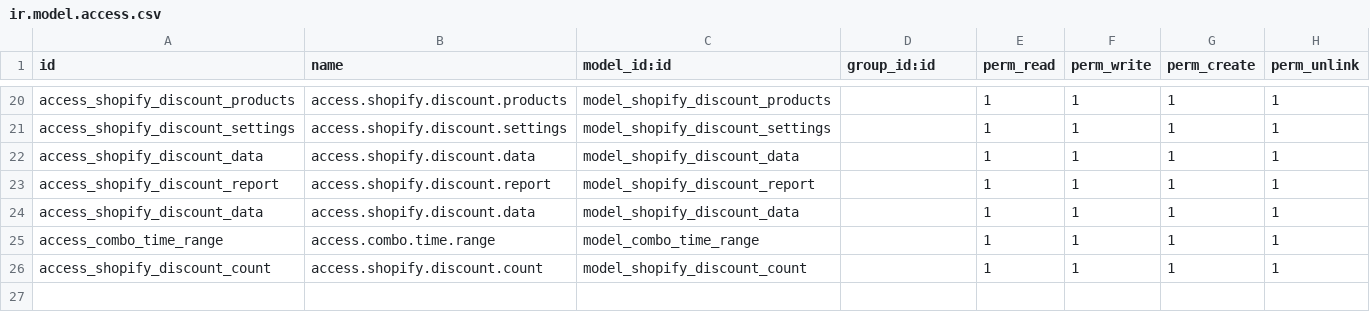
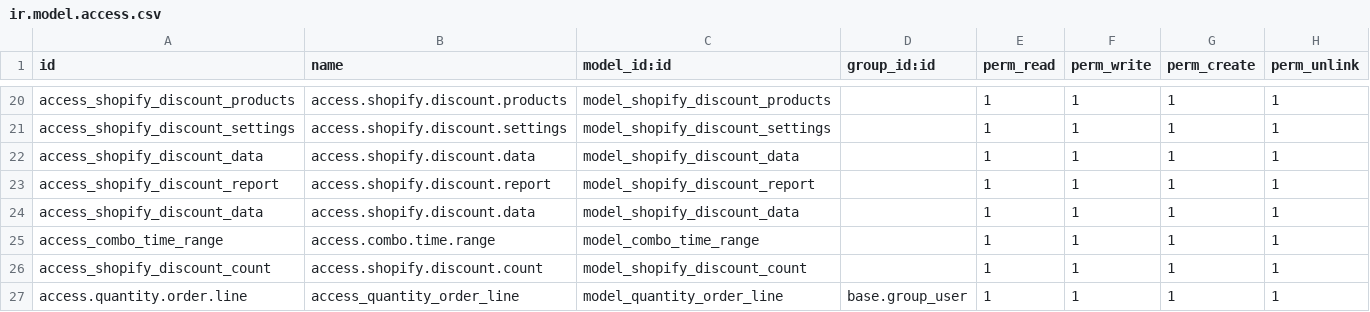
Before and after one commit to nhanvu0901/shopify-training, a CSV file: security/ir.model.access.csv, drawn as a sheet; only a part is shown, gaps mark what is left out.

```diff
--- a/security/ir.model.access.csv
+++ b/security/ir.model.access.csv
@@ -26 +26,2 @@ access_combo_time_range,access.combo.time.range,model_combo_time_range,,1,1,1,1
 access_shopify_discount_count,access.shopify.discount.count,model_shopify_discount_count,,1,1,1,1
+access.quantity.order.line,access_quantity_order_line,model_quantity_order_line,base.group_user,1,1,1,1
```
Also changed, not shown: 10 other files.
